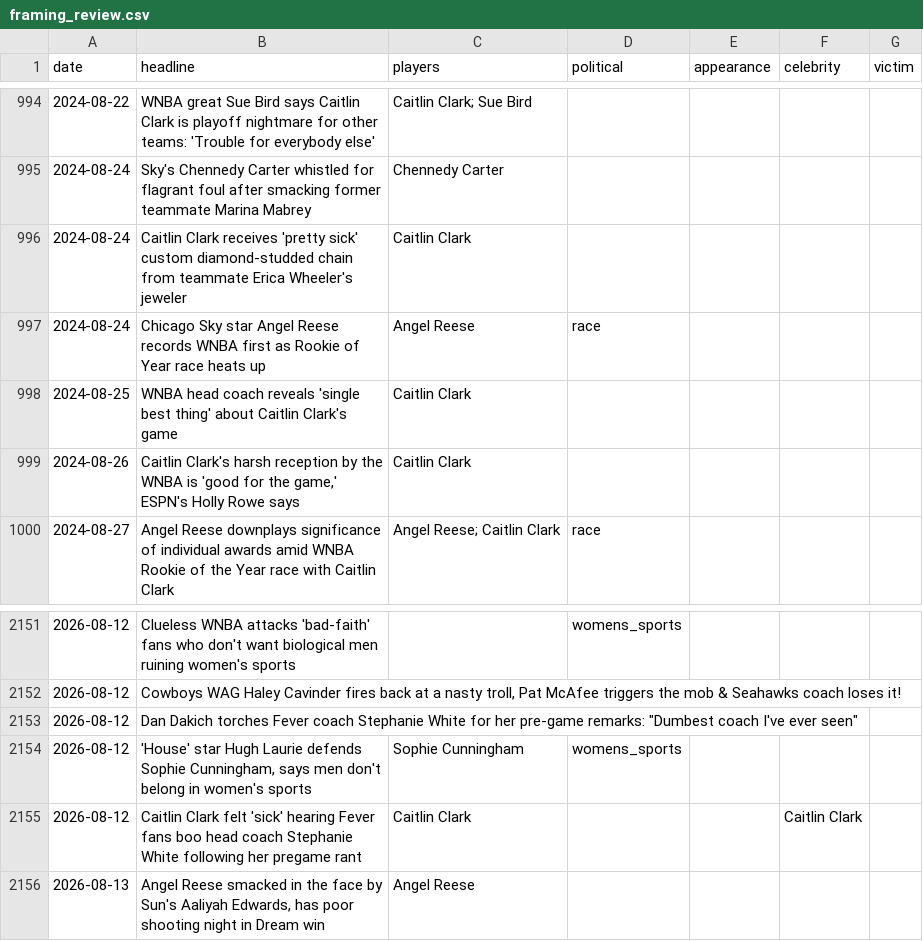
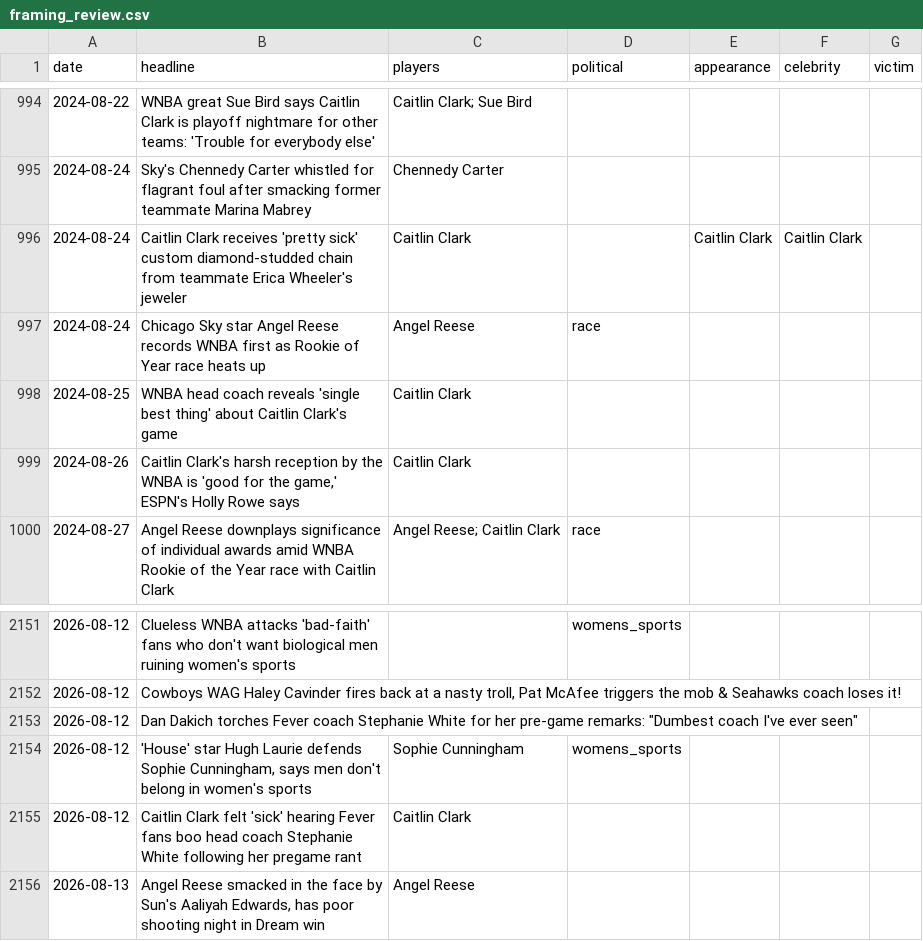
Before and after one commit to the-pudding/wnba-politics, a CSV file: data/framing_review.csv, drawn as a sheet; only a part is shown, gaps mark what is left out.

```diff
--- a/data/framing_review.csv
+++ b/data/framing_review.csv
@@ -995,3 +995,3 @@ date,headline,players,political,appearance,celebrity,victim
 2024-08-24,Sky's Chennedy Carter whistled for flagrant foul after smacking former teammate Marina Mabrey,Chennedy Carter,,,,
-2024-08-24,Caitlin Clark receives 'pretty sick' custom diamond-studded chain from teammate Erica Wheeler's jeweler,Caitlin Clark,,,,
+2024-08-24,Caitlin Clark receives 'pretty sick' custom diamond-studded chain from teammate Erica Wheeler's jeweler,Caitlin Clark,,Caitlin Clark,Caitlin Clark,
 2024-08-24,Chicago Sky star Angel Reese records WNBA first as Rookie of Year race heats up,Angel Reese,race,,,
@@ -2154,3 +2154,3 @@ date,headline,players,political,appearance,celebrity,victim
 2026-08-12,"'House' star Hugh Laurie defends Sophie Cunningham, says men don't belong in women's sports",Sophie Cunningham,womens_sports,,,
-2026-08-12,Caitlin Clark felt 'sick' hearing Fever fans boo head coach Stephanie White following her pregame rant,Caitlin Clark,,,Caitlin Clark,
+2026-08-12,Caitlin Clark felt 'sick' hearing Fever fans boo head coach Stephanie White following her pregame rant,Caitlin Clark,,,,
 2026-08-13,"Angel Reese smacked in the face by Sun's Aaliyah Edwards, has poor shooting night in Dream win",Angel Reese,,,,
```
Also changed, not shown: 1 other file.
